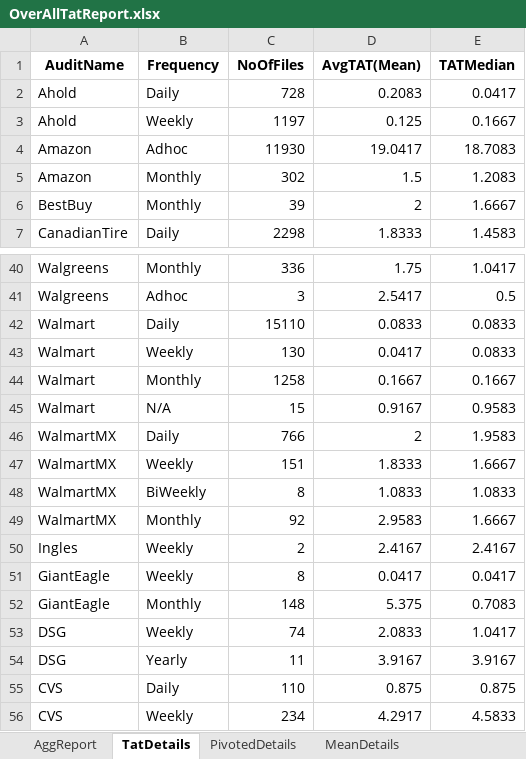
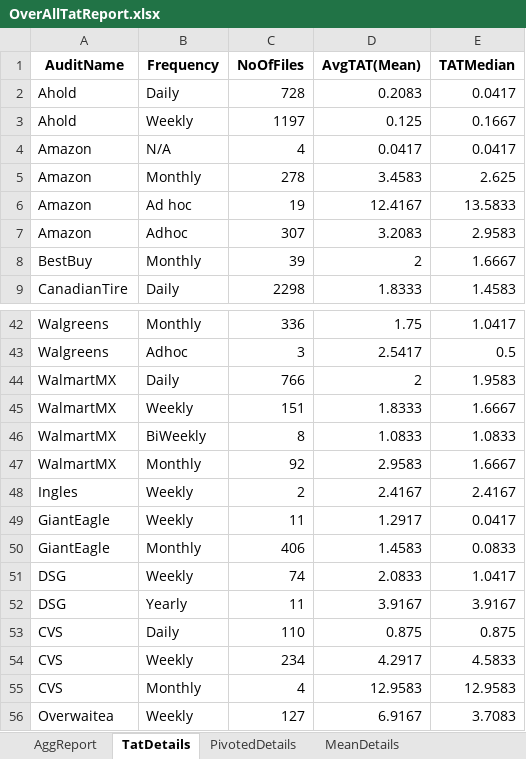
Before and after one commit to MeePks/TatReport, an Excel workbook: OverAllTatReport.xlsx, sheet TatDetails, drawn as a sheet; only a part is shown, gaps mark what is left out; the shorter side is filled out with more unchanged rows; values as stored, in another font and other column widths than the file's, no borders; table styles not drawn; removed rows and columns are numbered as before the commit, all else as after; the diff names each change by its address in the sheet, - before the commit and + after, or states it on an @@ line.

```diff
--- a/OverAllTatReport.xlsx (sheet TatDetails)
+++ b/OverAllTatReport.xlsx (sheet TatDetails)
-row 4: Amazon | Adhoc | 11930 | 19.0417 | 18.7083
+row 4: Amazon | N/A | 4 | 0.0417 | 0.0417
-C5 (NoOfFiles): 302
+C5 (NoOfFiles): 278
-D5 (AvgTAT(Mean)): 1.5
+D5 (AvgTAT(Mean)): 3.4583
-E5 (TATMedian): 1.2083
+E5 (TATMedian): 2.625
+row 6: Amazon | Ad hoc | 19 | 12.4167 | 13.5833
+row 7: Amazon | Adhoc | 307 | 3.2083 | 2.9583
-row 42: Walmart | Daily | 15110 | 0.0833 | 0.0833
-row 43: Walmart | Weekly | 130 | 0.0417 | 0.0833
-row 44: Walmart | Monthly | 1258 | 0.1667 | 0.1667
-row 45: Walmart | N/A | 15 | 0.9167 | 0.9583
-C49 (NoOfFiles): 8
+C49 (NoOfFiles): 11
-D49 (AvgTAT(Mean)): 0.0417
+D49 (AvgTAT(Mean)): 1.2917
-C50 (NoOfFiles): 148
+C50 (NoOfFiles): 406
-D50 (AvgTAT(Mean)): 5.375
+D50 (AvgTAT(Mean)): 1.4583
-E50 (TATMedian): 0.7083
+E50 (TATMedian): 0.0833
```
Also changed, not shown: sheet PivotedDetails, sheet AggReport, sheet MeanDetails, sheet MedianDetails, 2 other files.
